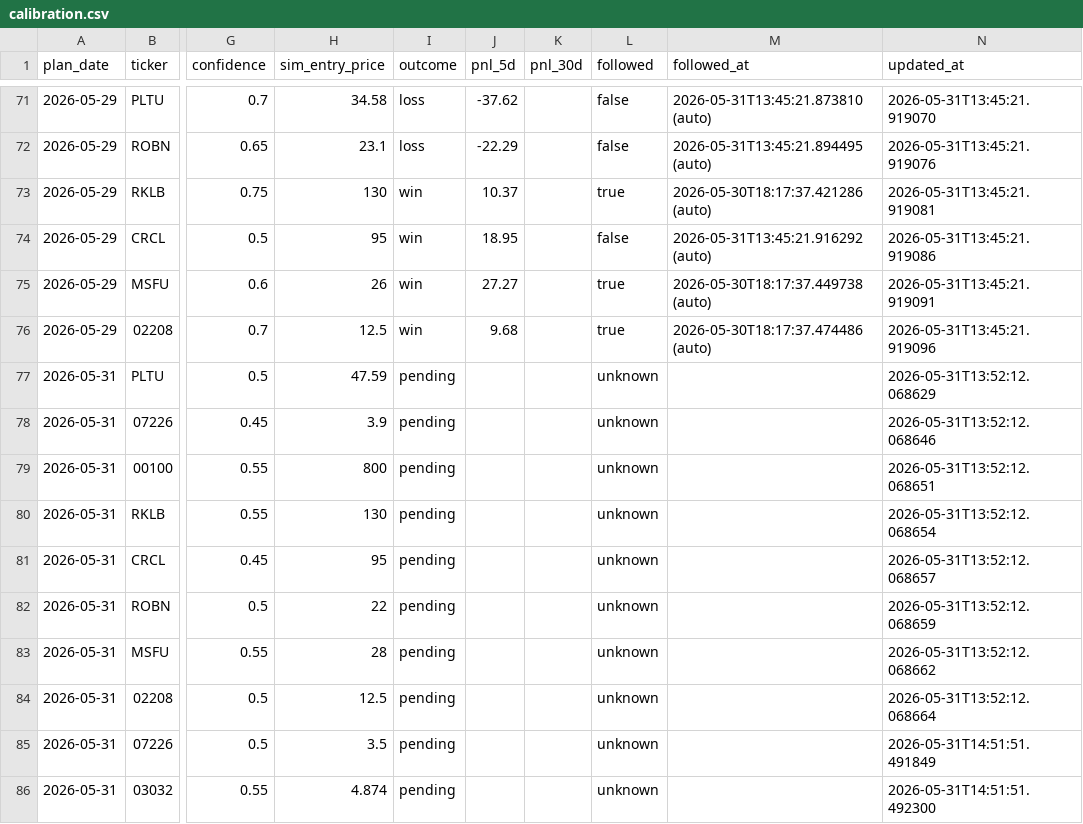
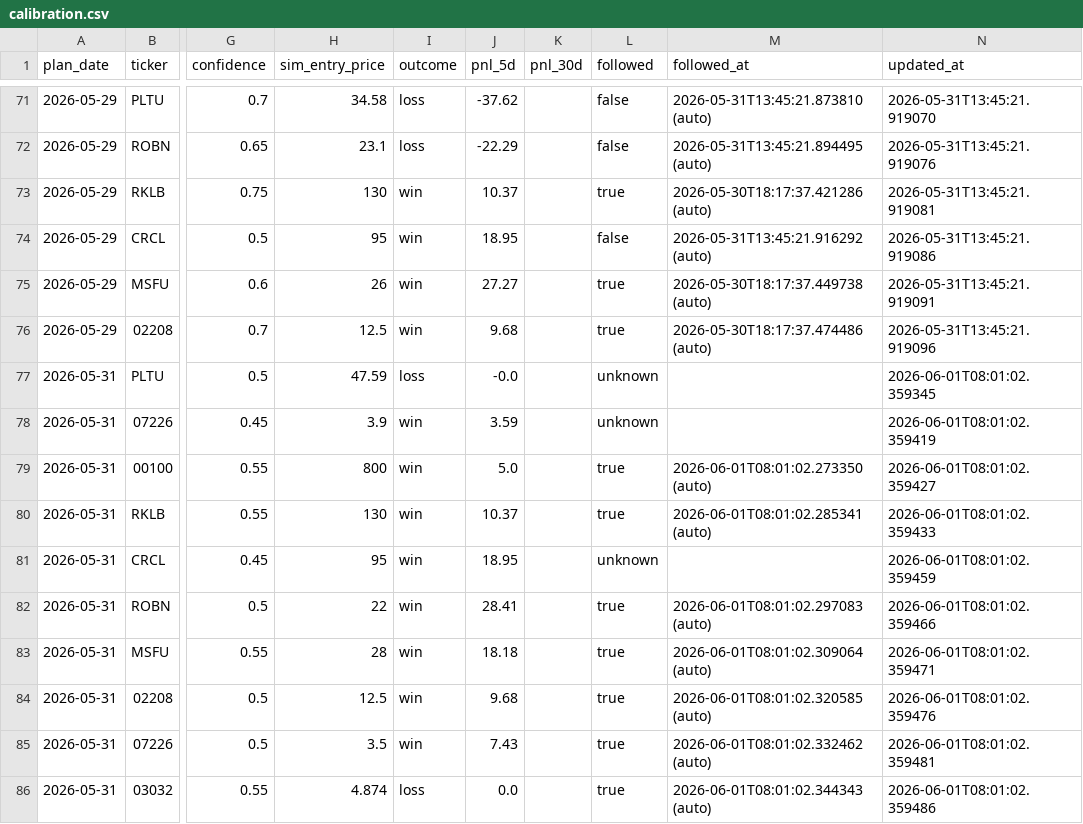
Before and after one commit to KCNyu/clawock, a CSV file: memory/calibration.csv, drawn as a sheet; only a part is shown, gaps mark what is left out; the diff covers the shown part only; the diff names each change by its address in the sheet, - before the commit and + after, or states it on an @@ line.

```diff
--- a/memory/calibration.csv
+++ b/memory/calibration.csv
-I77 (outcome): pending
+I77 (outcome): loss
-J77 (pnl_5d): (empty)
+J77 (pnl_5d): -0.0
-N77 (updated_at): 2026-05-31T13:52:12.068629
+N77 (updated_at): 2026-06-01T08:01:02.359345
-I78:I85 (outcome): pending
+I78:I85 (outcome): win
-J78 (pnl_5d): (empty)
+J78 (pnl_5d): 3.59
-N78 (updated_at): 2026-05-31T13:52:12.068646
+N78 (updated_at): 2026-06-01T08:01:02.359419
-J79 (pnl_5d): (empty)
+J79 (pnl_5d): 5.0
-L79:L80 (followed): unknown
+L79:L80 (followed): true
-M79 (followed_at): (empty)
+M79 (followed_at): 2026-06-01T08:01:02.273350 (auto)
-N79 (updated_at): 2026-05-31T13:52:12.068651
+N79 (updated_at): 2026-06-01T08:01:02.359427
-J80 (pnl_5d): (empty)
+J80 (pnl_5d): 10.37
-M80 (followed_at): (empty)
+M80 (followed_at): 2026-06-01T08:01:02.285341 (auto)
-N80 (updated_at): 2026-05-31T13:52:12.068654
+N80 (updated_at): 2026-06-01T08:01:02.359433
-J81 (pnl_5d): (empty)
+J81 (pnl_5d): 18.95
-N81 (updated_at): 2026-05-31T13:52:12.068657
+N81 (updated_at): 2026-06-01T08:01:02.359459
-J82 (pnl_5d): (empty)
+J82 (pnl_5d): 28.41
-L82:L86 (followed): unknown
+L82:L86 (followed): true
-M82 (followed_at): (empty)
+M82 (followed_at): 2026-06-01T08:01:02.297083 (auto)
-N82 (updated_at): 2026-05-31T13:52:12.068659
+N82 (updated_at): 2026-06-01T08:01:02.359466
-J83 (pnl_5d): (empty)
+J83 (pnl_5d): 18.18
-M83 (followed_at): (empty)
+M83 (followed_at): 2026-06-01T08:01:02.309064 (auto)
-N83 (updated_at): 2026-05-31T13:52:12.068662
+N83 (updated_at): 2026-06-01T08:01:02.359471
-J84 (pnl_5d): (empty)
+J84 (pnl_5d): 9.68
-M84 (followed_at): (empty)
+M84 (followed_at): 2026-06-01T08:01:02.320585 (auto)
-N84 (updated_at): 2026-05-31T13:52:12.068664
+N84 (updated_at): 2026-06-01T08:01:02.359476
-J85 (pnl_5d): (empty)
+J85 (pnl_5d): 7.43
-M85 (followed_at): (empty)
+M85 (followed_at): 2026-06-01T08:01:02.332462 (auto)
-N85 (updated_at): 2026-05-31T14:51:51.491849
+N85 (updated_at): 2026-06-01T08:01:02.359481
-I86 (outcome): pending
+I86 (outcome): loss
-J86 (pnl_5d): (empty)
+J86 (pnl_5d): 0.0
-M86 (followed_at): (empty)
+M86 (followed_at): 2026-06-01T08:01:02.344343 (auto)
-N86 (updated_at): 2026-05-31T14:51:51.492300
+N86 (updated_at): 2026-06-01T08:01:02.359486
```
Also changed, not shown: 10 added rows and 33 edited cells elsewhere in this file, 4 other files.
